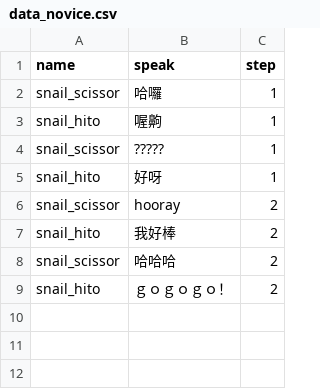
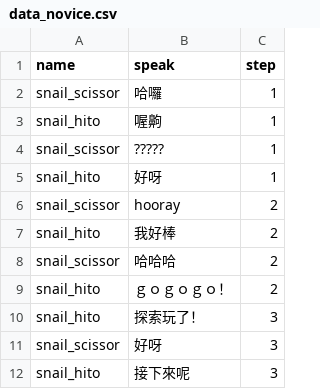
Before and after one commit to ienming/snail-journey, a CSV file: src/data/data_novice.csv, drawn as a sheet.

Commit message:
update novice step 3: explored

```diff
--- a/src/data/data_novice.csv
+++ b/src/data/data_novice.csv
@@ -9 +9,4 @@ snail_scissor,哈哈哈,2
 snail_hito,ｇｏｇｏｇｏ！,2
+snail_hito,探索玩了！,3
+snail_scissor,好呀,3
+snail_hito,接下來呢,3
```
Also changed, not shown: src/data/data_novice_step.csv, 4 other files.
